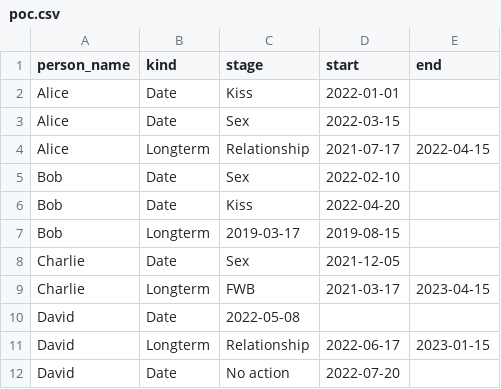
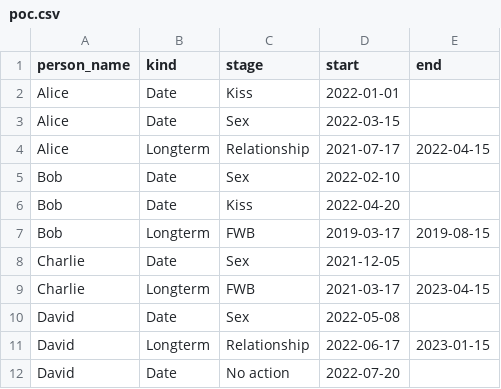
Before and after one commit to MaximOtt/DatingTimelineStreamlit, a CSV file: poc.csv, drawn as a sheet.

Commit message:
poc

```diff
--- a/poc.csv
+++ b/poc.csv
@@ -6,6 +6,6 @@ Bob,Date,Sex,2022-02-10,
 Bob,Date,Kiss,2022-04-20,
-Bob,Longterm,2019-03-17,2019-08-15
+Bob,Longterm,FWB,2019-03-17,2019-08-15
 Charlie,Date,Sex,2021-12-05,
 Charlie,Longterm,FWB,2021-03-17,2023-04-15
-David,Date,2022-05-08,
+David,Date,Sex,2022-05-08,
 David,Longterm,Relationship,2022-06-17,2023-01-15
```
